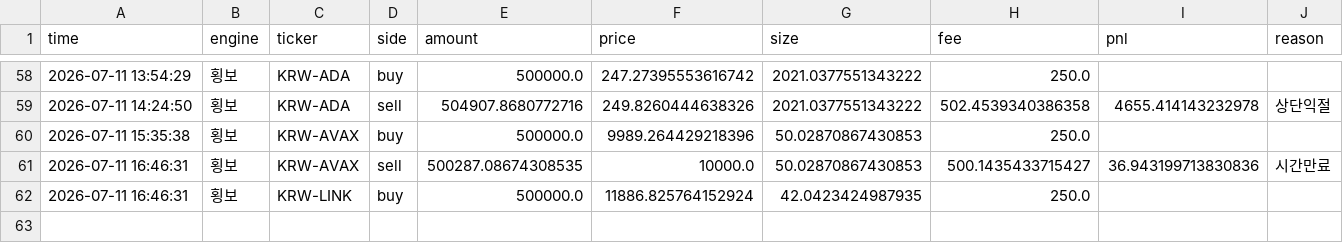
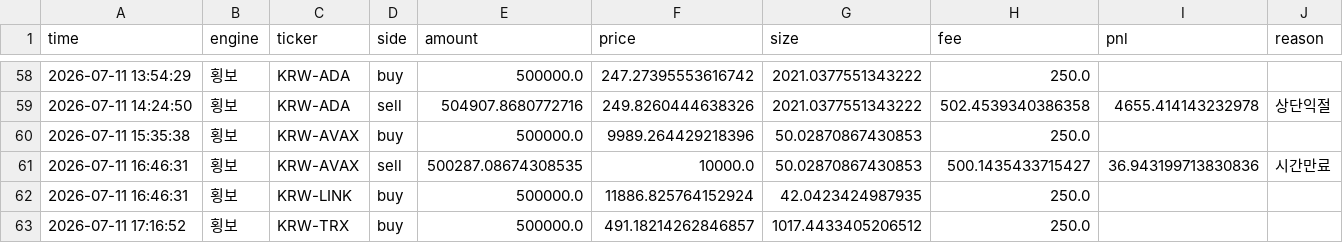
Before and after one commit to reoh97/SuperPro, a CSV file: reports/trades.csv, drawn as a sheet; only a part is shown, gaps mark what is left out; the diff names each change by its address in the sheet, - before the commit and + after, or states it on an @@ line.

```diff
--- a/reports/trades.csv
+++ b/reports/trades.csv
+row 63: 2026-07-11 17:16:52 | 횡보 | KRW-TRX | buy | 500000.0 | 491.18214262846857 | 1017.4433405206512 | 250.0
```
Also changed, not shown: 1 other file.
